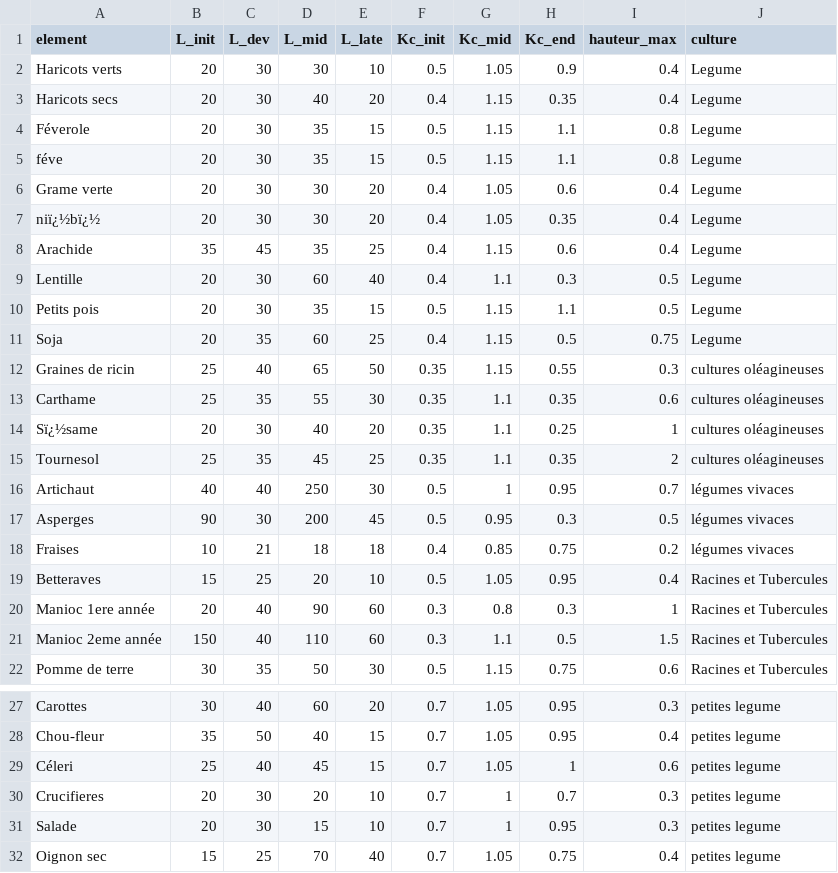
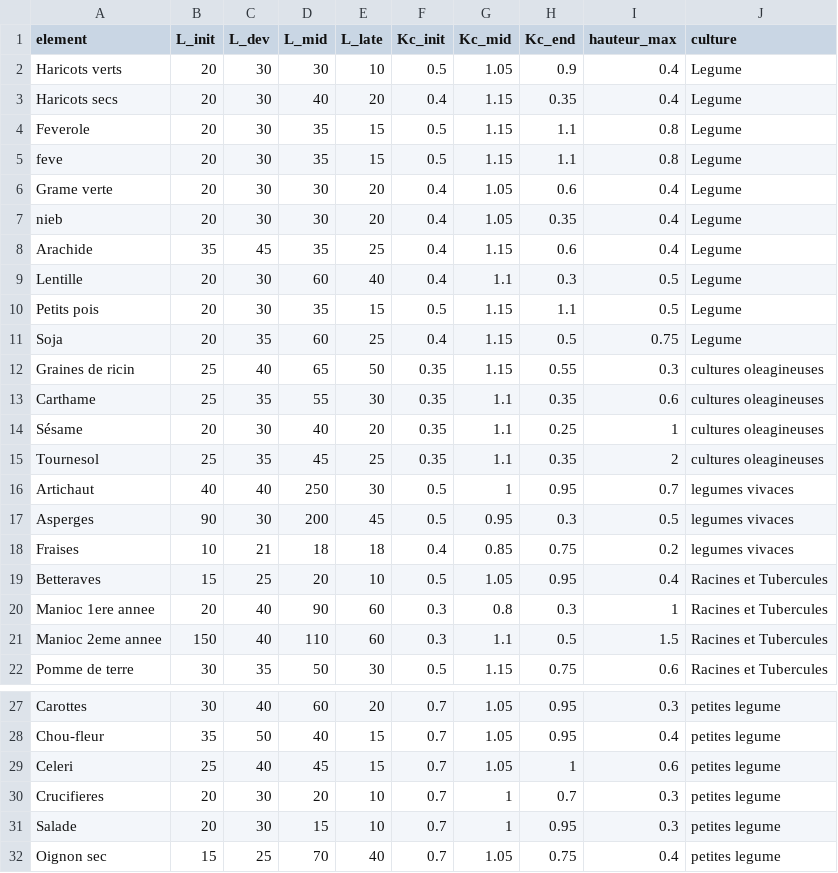
Before and after one commit to WARD-CODE/AGRIGA, a CSV file: Databases/Crops.csv, drawn as a sheet; only a part is shown, gaps mark what is left out; the diff covers the shown part only; the diff names each change by its address in the sheet, - before the commit and + after, or states it on an @@ line.

```diff
--- a/Databases/Crops.csv
+++ b/Databases/Crops.csv
-A4 (element): Féverole
+A4 (element): Feverole
-A5 (element): féve
+A5 (element): feve
-A7 (element): niï¿½bï¿½
+A7 (element): nieb
-J12:J15 (culture): cultures oléagineuses
+J12:J15 (culture): cultures oleagineuses
-A14 (element): Sï¿½same
+A14 (element): Sésame
-J16:J18 (culture): légumes vivaces
+J16:J18 (culture): legumes vivaces
-A20 (element): Manioc 1ere année
+A20 (element): Manioc 1ere annee
-A21 (element): Manioc 2eme année
+A21 (element): Manioc 2eme annee
-A29 (element): Céleri
+A29 (element): Celeri
```
Also changed, not shown: 12 edited cells elsewhere in this file, 12 other files.
